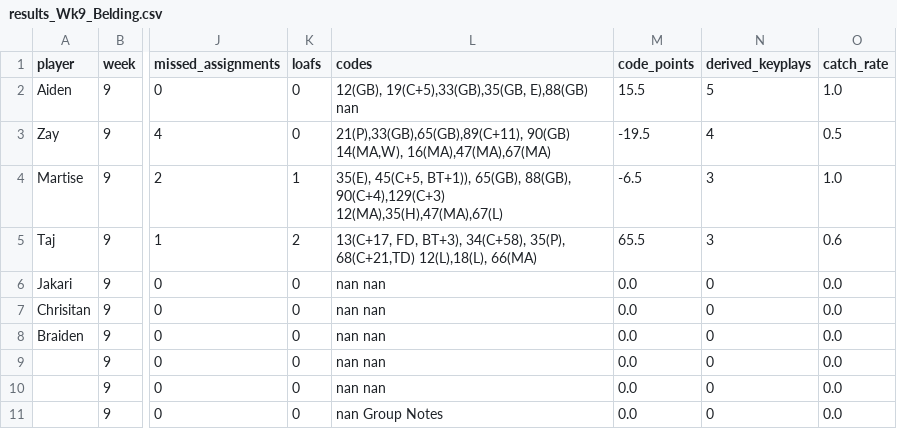
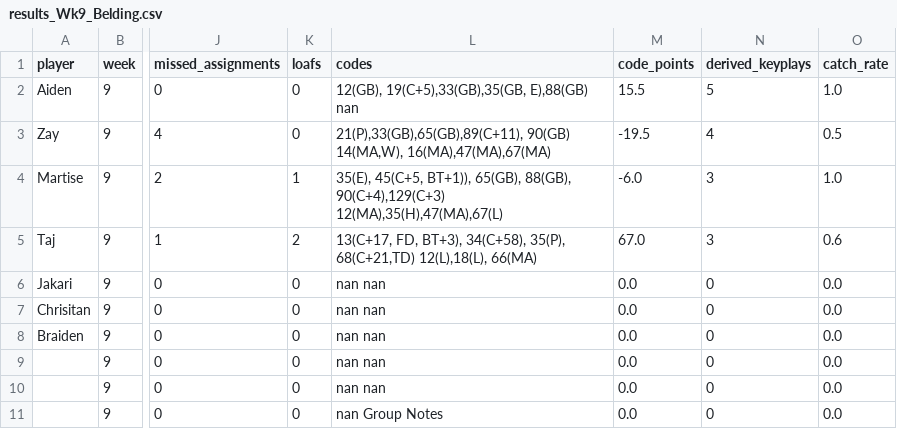
Before and after one commit to mitchelldawkinsjr/GH-Flim-Review, a CSV file: out/Wk9/results_Wk9_Belding.csv, drawn as a sheet; only a part is shown, gaps mark what is left out; the diff names each change by its address in the sheet, - before the commit and + after, or states it on an @@ line.

```diff
--- a/out/Wk9/results_Wk9_Belding.csv
+++ b/out/Wk9/results_Wk9_Belding.csv
-M4 (code_points): -6.5
+M4 (code_points): -6.0
-M5 (code_points): 65.5
+M5 (code_points): 67.0
```
Also changed, not shown: out/Wk9/results_Wk9_Belding_summary.csv, 20 other files.
